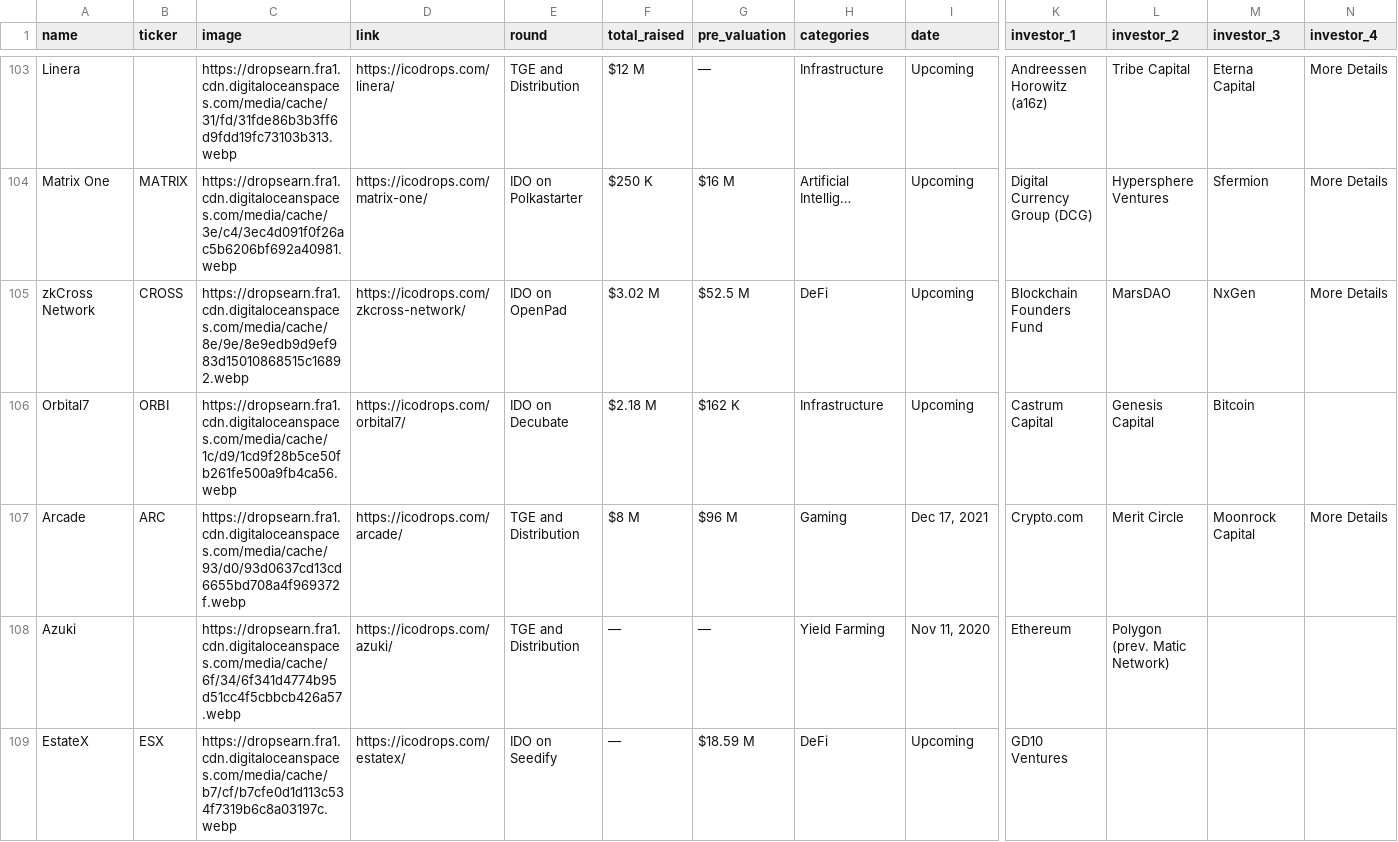
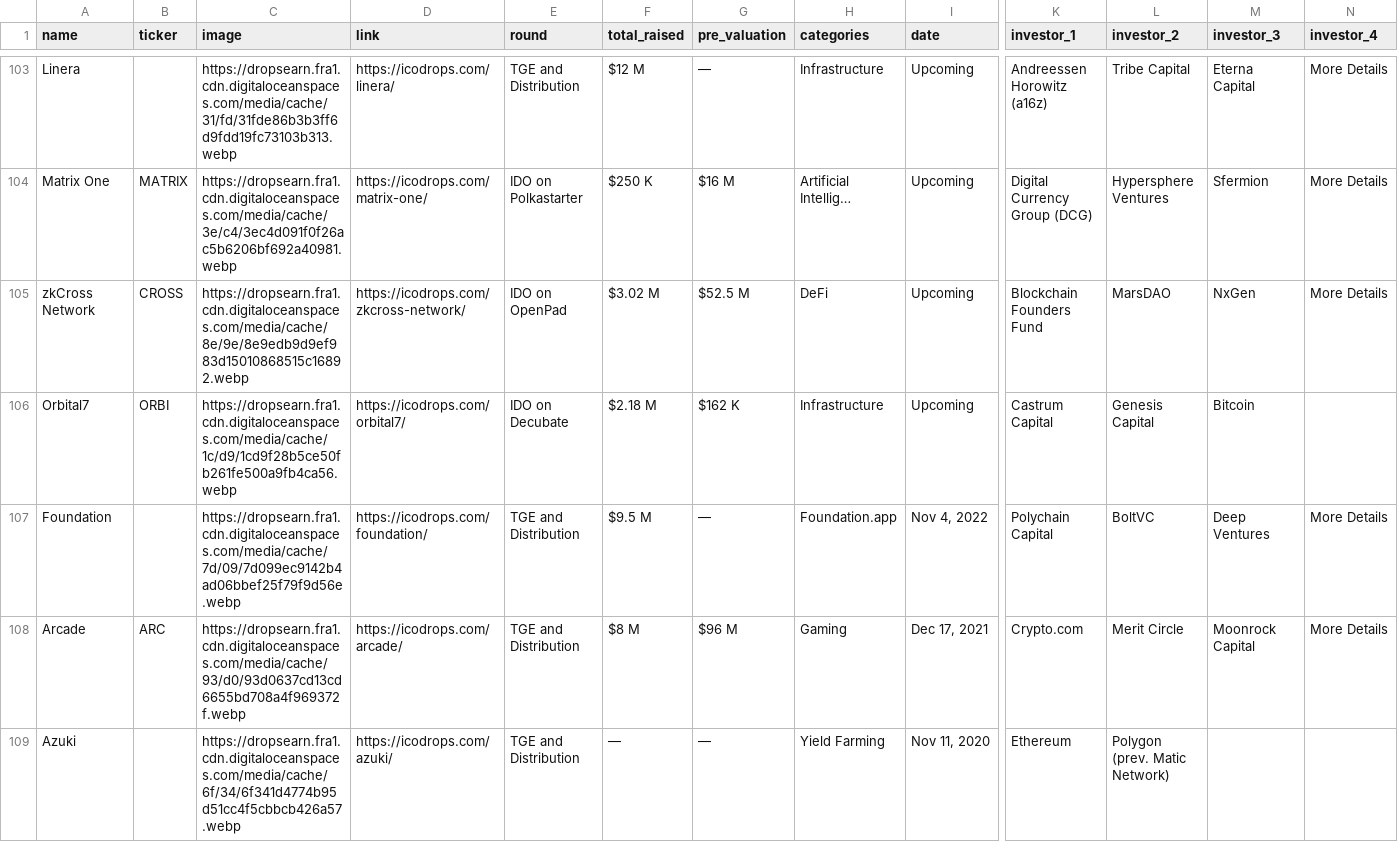
Before and after one commit to Fedric-Reform/ICO-IDO-Dashboard, a CSV file: upcoming.csv, drawn as a sheet; only a part is shown, gaps mark what is left out; the shorter side is filled out with more unchanged rows; rows hold the shown columns only; the diff covers the shown part only; the diff names each change by its address in the sheet, - before the commit and + after, or states it on an @@ line.

```diff
--- a/upcoming.csv
+++ b/upcoming.csv
+row 107: Foundation |  | https://dropsearn.fra1.cdn.digitaloceanspaces.com/media/cache/7d/09/7d099ec9142b4ad06bbef25f79f9d56e.webp | https://icodrops.com/foundation/ | TGE and Distribution | $9.5 M | — | Foundation.app | Nov 4, 2022 | Polychain Capital | BoltVC | Deep Ventures | More Details
```
Also changed, not shown: 1 added row and 1 removed row elsewhere in this file, icostats.csv.
